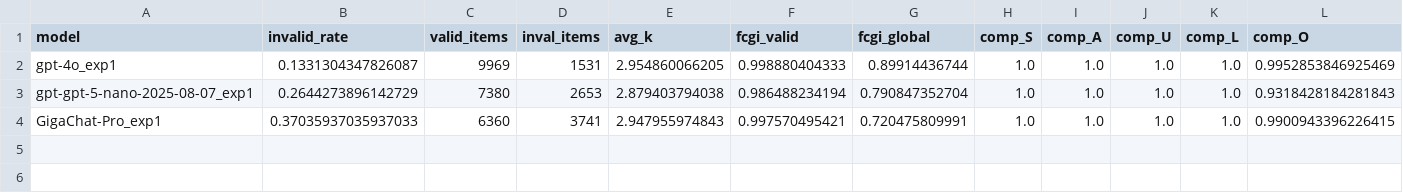
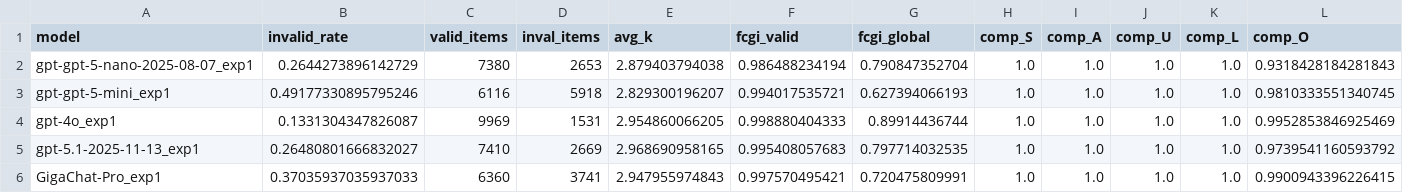
Before and after one commit to stipot/concl, a CSV file: step01/data/metrics/fcgi_report/fcgi_overall.csv, drawn as a sheet; only a part is shown; rows hold the shown columns only; the diff names each change by its address in the sheet, - before the commit and + after, or states it on an @@ line.

```diff
--- a/step01/data/metrics/fcgi_report/fcgi_overall.csv
+++ b/step01/data/metrics/fcgi_report/fcgi_overall.csv
@@ row 3 moved to row 2: gpt-gpt-5-nano-2025-08-07_exp1 @@
+row 3: gpt-gpt-5-mini_exp1 | 0.49177330895795246 | 6116 | 5918 | 2.829300196207 | 0.994017535721 | 0.627394066193 | 1.0 | 1.0 | 1.0 | 1.0 | 0.9810333551340745
+row 5: gpt-5.1-2025-11-13_exp1 | 0.26480801666832027 | 7410 | 2669 | 2.968690958165 | 0.995408057683 | 0.797714032535 | 1.0 | 1.0 | 1.0 | 1.0 | 0.9739541160593792
```
Also changed, not shown: step01/data/metrics/fcgi_report/fcgi_by_subfield.csv, 33 other files.
